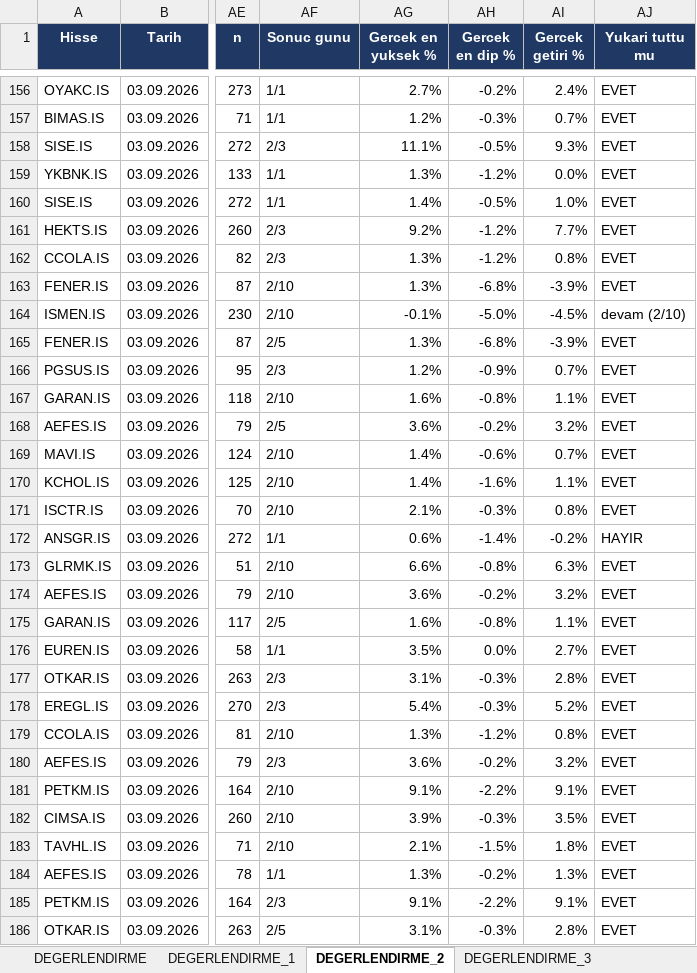
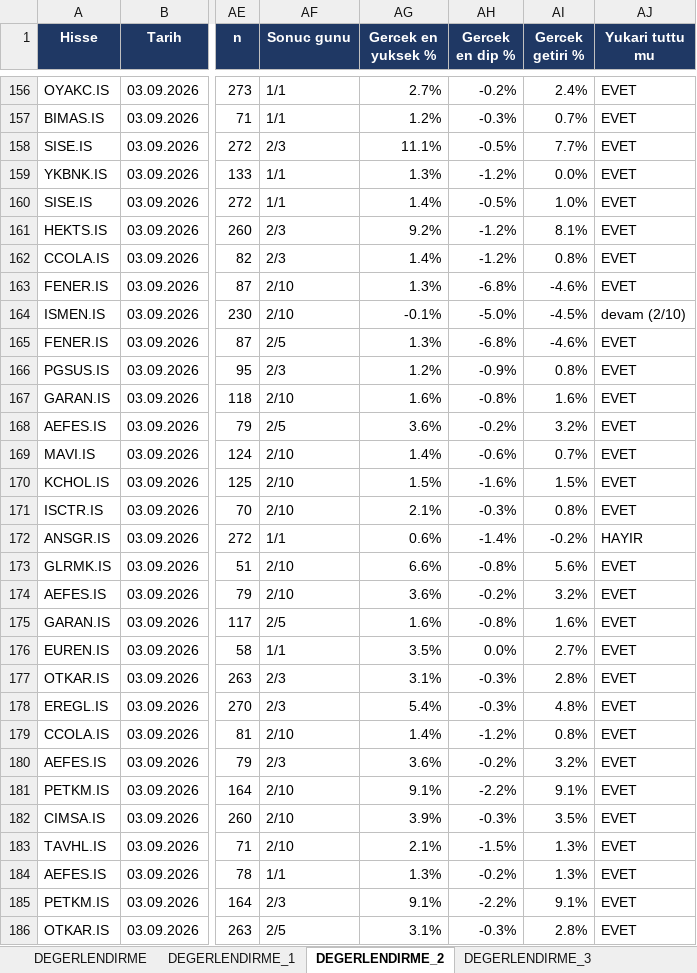
Before and after one commit to serkanche/portfoy, an Excel workbook: PHL_tr.xlsx, sheet DEGERLENDIRME_2, drawn as a sheet; only a part is shown, gaps mark what is left out; values as stored, in another font and other column widths than the file's, no borders; conditional formats not drawn; the diff covers the shown part only; the diff names each change by its address in the sheet, - before the commit and + after, or states it on an @@ line.

```diff
--- a/PHL_tr.xlsx (sheet DEGERLENDIRME_2)
+++ b/PHL_tr.xlsx (sheet DEGERLENDIRME_2)
-AI158 (Gercek getiri %): 9.3%
+AI158 (Gercek getiri %): 7.7%
-AI161 (Gercek getiri %): 7.7%
+AI161 (Gercek getiri %): 8.1%
-AG162 (Gercek en yuksek %): 1.3%
+AG162 (Gercek en yuksek %): 1.4%
-AI163 (Gercek getiri %): -3.9%
+AI163 (Gercek getiri %): -4.6%
-AI165 (Gercek getiri %): -3.9%
+AI165 (Gercek getiri %): -4.6%
-AI166 (Gercek getiri %): 0.7%
+AI166 (Gercek getiri %): 0.8%
-AI167 (Gercek getiri %): 1.1%
+AI167 (Gercek getiri %): 1.6%
-AG170 (Gercek en yuksek %): 1.4%
+AG170 (Gercek en yuksek %): 1.5%
-AI170 (Gercek getiri %): 1.1%
+AI170 (Gercek getiri %): 1.5%
-AI173 (Gercek getiri %): 6.3%
+AI173 (Gercek getiri %): 5.6%
-AI175 (Gercek getiri %): 1.1%
+AI175 (Gercek getiri %): 1.6%
-AI178 (Gercek getiri %): 5.2%
+AI178 (Gercek getiri %): 4.8%
-AG179 (Gercek en yuksek %): 1.3%
+AG179 (Gercek en yuksek %): 1.4%
-AI183 (Gercek getiri %): 1.8%
+AI183 (Gercek getiri %): 1.3%
```
Also changed, not shown: 223 edited cells elsewhere in this sheet, sheet DEGERLENDIRME, sheet DEGERLENDIRME_1, sheet DEGERLENDIRME_3, sheet DEGERLENDIRME_5.
